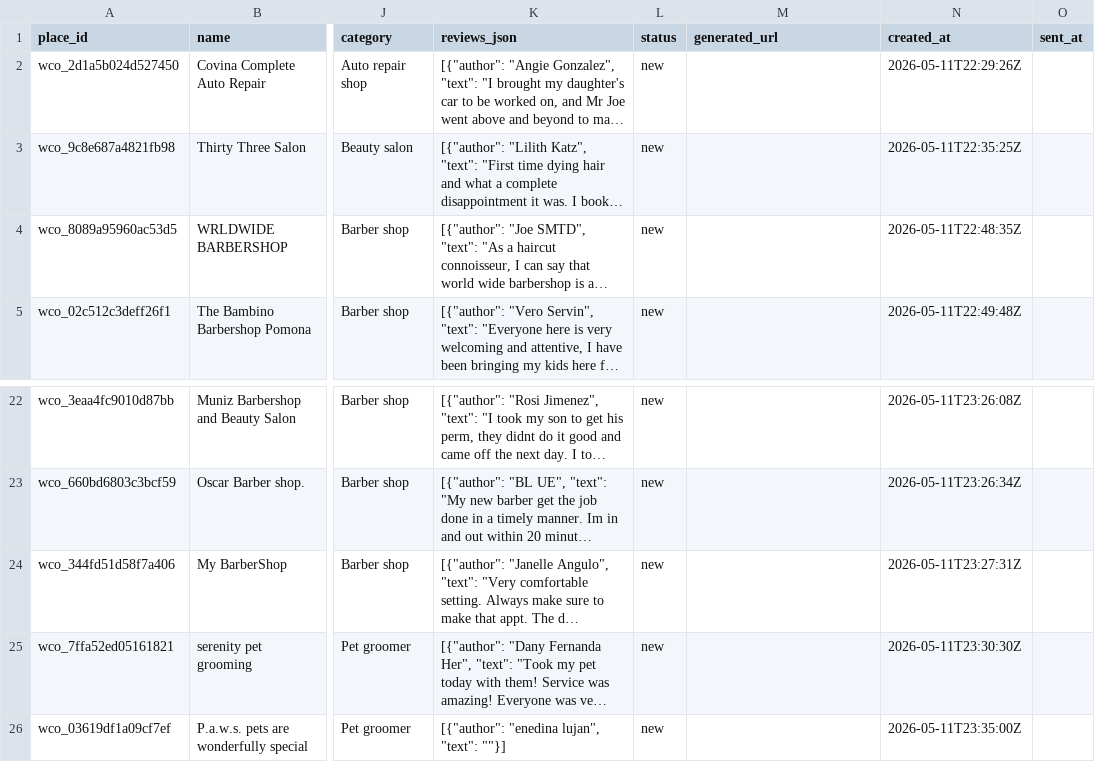
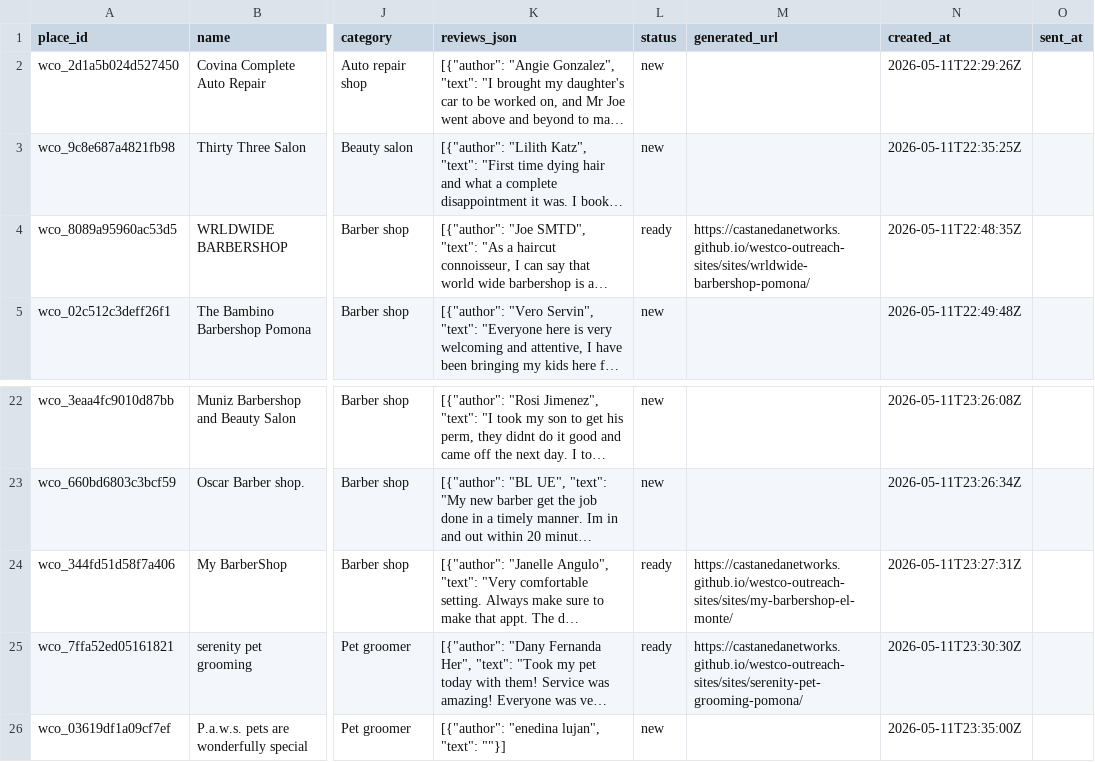
Before and after one commit to CastanedaNetworks/westco-outreach-sites, a CSV file: data/prospects.csv, drawn as a sheet; only a part is shown, gaps mark what is left out; long unchanged cells end in …; the diff names each change by its address in the sheet, - before the commit and + after, or states it on an @@ line.

Commit message:
Deploy site batch — 2026-05-11 18:34:19

```diff
--- a/data/prospects.csv
+++ b/data/prospects.csv
-L4 (status): new
+L4 (status): ready
-M4 (generated_url): (empty)
+M4 (generated_url): https://castanedanetworks.github.io/westco-outreach-sites/sites/wrldwide-barbershop-pomona/
-L24:L25 (status): new
+L24:L25 (status): ready
-M24 (generated_url): (empty)
+M24 (generated_url): https://castanedanetworks.github.io/westco-outreach-sites/sites/my-barbershop-el-monte/
-M25 (generated_url): (empty)
+M25 (generated_url): https://castanedanetworks.github.io/westco-outreach-sites/sites/serenity-pet-grooming-pomona/
```
Also changed, not shown: 3 other files.
